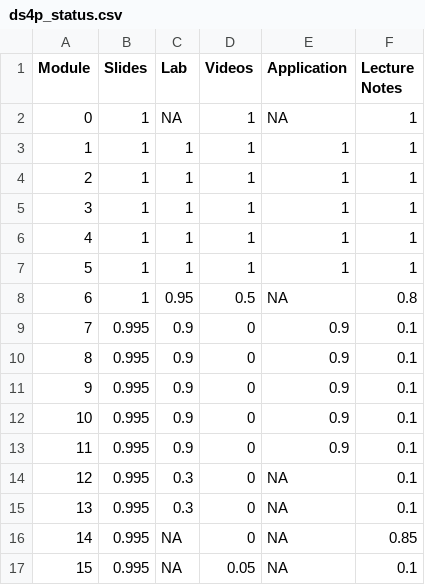
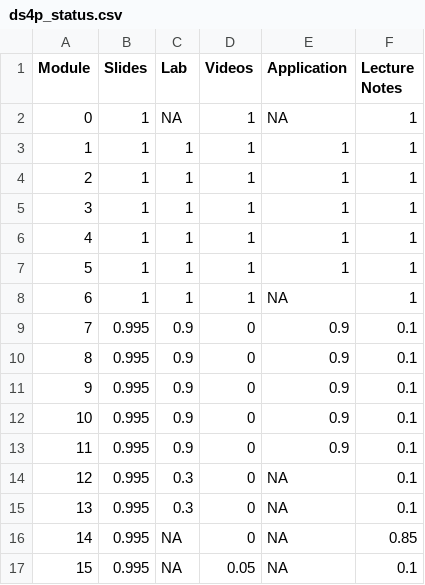
Before and after one commit to DataScience4Psych/DataScience4Psych, a CSV file: data/ds4p_status.csv, drawn as a sheet.

Commit message:
Update ds4p_status.csv

```diff
--- a/data/ds4p_status.csv
+++ b/data/ds4p_status.csv
@@ -7,3 +7,3 @@ Module,Slides,Lab,Videos,Application,Lecture Notes
 5,1,1,1,1,1
-6,1,0.95,0.5,NA,0.8
+6,1,1,1,NA,1
 7,0.995,0.9,0,0.9,0.1
```
